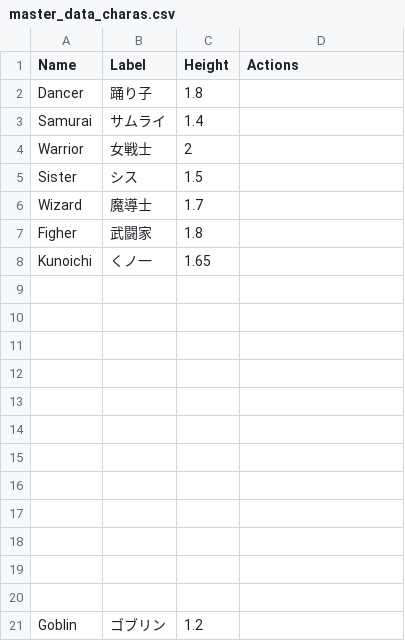
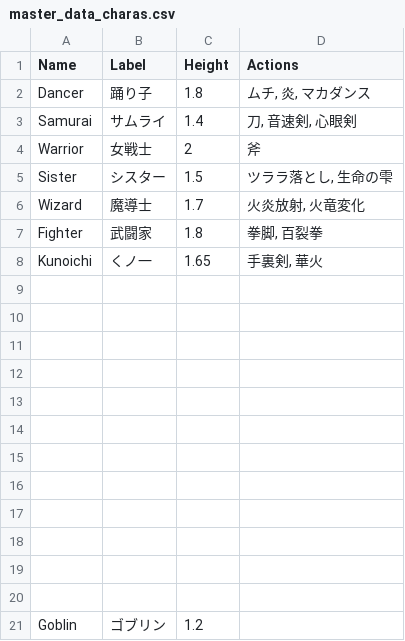
Before and after one commit to nicebooty2016-design/RPG2026, a CSV file: assets/master_data_charas.csv, drawn as a sheet.

```diff
--- a/assets/master_data_charas.csv
+++ b/assets/master_data_charas.csv
@@ -1,9 +1,9 @@
 Name,Label,Height,Actions
-Dancer,踊り子,1.8,
-Samurai,サムライ,1.4,
-Warrior,女戦士,2,
-Sister,シス,1.5,
-Wizard,魔導士,1.7,
-Figher,武闘家,1.8,
-Kunoichi,くノ一,1.65,
+Dancer,踊り子,1.8,"ムチ, 炎, マカダンス"
+Samurai,サムライ,1.4,"刀, 音速剣, 心眼剣"
+Warrior,女戦士,2,斧
+Sister,シスター,1.5,"ツララ落とし, 生命の雫"
+Wizard,魔導士,1.7,"火炎放射, 火竜変化"
+Fighter,武闘家,1.8,"拳脚, 百裂拳"
+Kunoichi,くノ一,1.65,"手裏剣, 華火"
 ,,,
```
Also changed, not shown: 1 other file.
